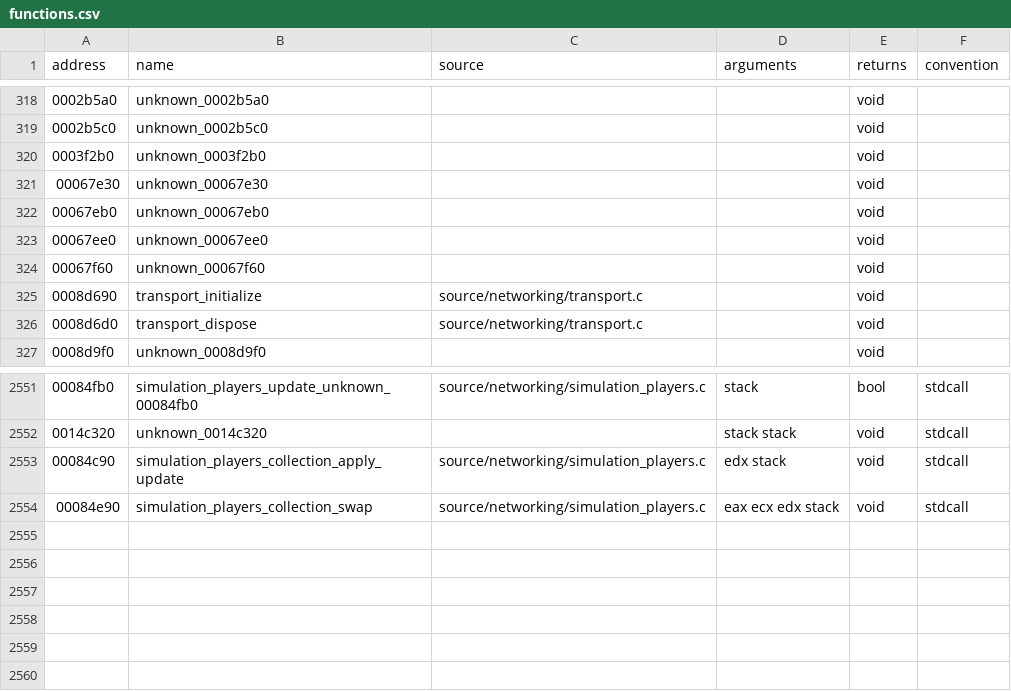
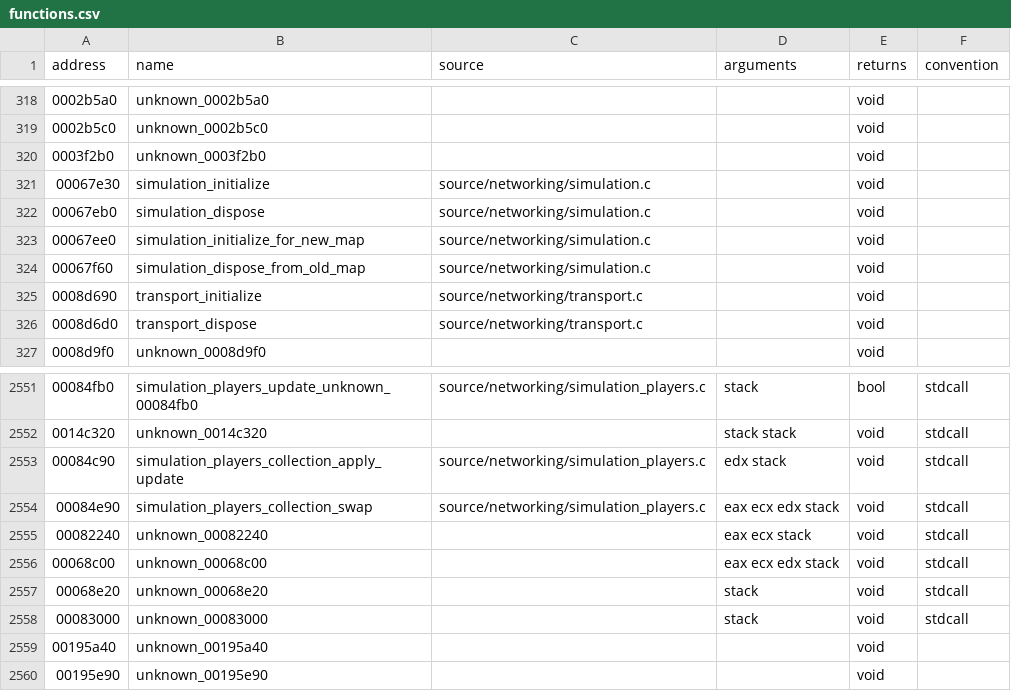
Before and after one commit to stevencol/halo-2-universal, a CSV file: symbols/functions.csv, drawn as a sheet; only a part is shown, gaps mark what is left out.

```diff
--- a/symbols/functions.csv
+++ b/symbols/functions.csv
@@ -320,6 +320,6 @@ address,name,source,arguments,returns,convention
 0003f2b0,unknown_0003f2b0,,,void
-00067e30,unknown_00067e30,,,void
-00067eb0,unknown_00067eb0,,,void
-00067ee0,unknown_00067ee0,,,void
-00067f60,unknown_00067f60,,,void
+00067e30,simulation_initialize,source/networking/simulation.c,,void
+00067eb0,simulation_dispose,source/networking/simulation.c,,void
+00067ee0,simulation_initialize_for_new_map,source/networking/simulation.c,,void
+00067f60,simulation_dispose_from_old_map,source/networking/simulation.c,,void
 0008d690,transport_initialize,source/networking/transport.c,,void
@@ -2554 +2554,7 @@ address,name,source,arguments,returns,convention
 00084e90,simulation_players_collection_swap,source/networking/simulation_players.c,eax ecx edx stack,void,stdcall
+00082240,unknown_00082240,,eax ecx stack,void,stdcall
+00068c00,unknown_00068c00,,eax ecx edx stack,void,stdcall
+00068e20,unknown_00068e20,,stack,void,stdcall
+00083000,unknown_00083000,,stack,void,stdcall
+00195a40,unknown_00195a40,,,void
+00195e90,unknown_00195e90,,,void
```
Also changed, not shown: symbols/globals.csv, 7 other files.
